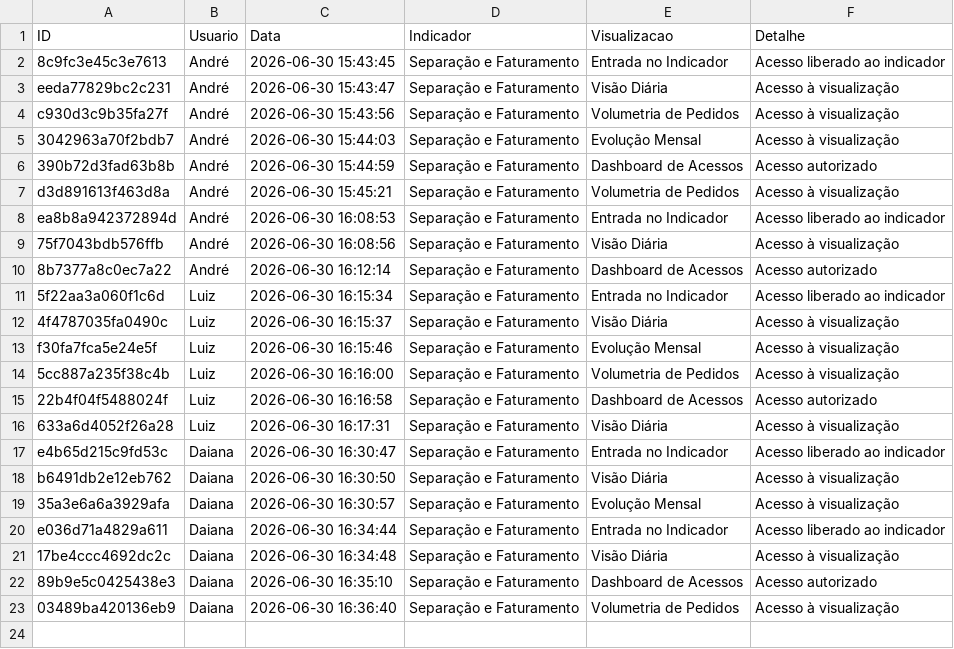
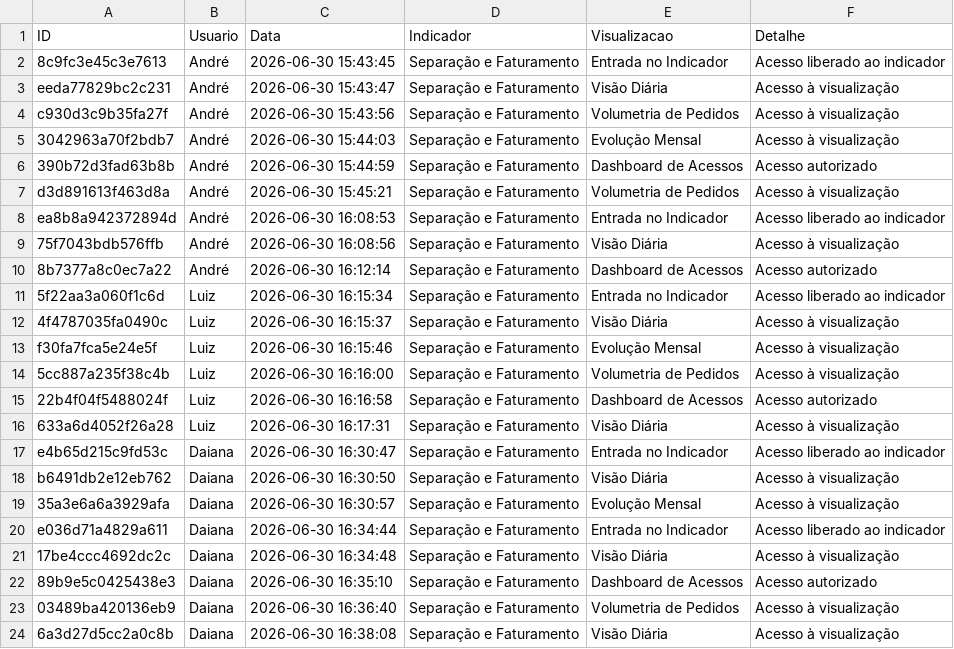
Before and after one commit to TorredaLogistica/dashboard-sla_separacao_faturamento, a CSV file: log_separacao_faturamento_acessos.csv, drawn as a sheet; the diff names each change by its address in the sheet, - before the commit and + after, or states it on an @@ line.

Commit message:
Registra acesso no indicador Separação e Faturamento

```diff
--- a/log_separacao_faturamento_acessos.csv
+++ b/log_separacao_faturamento_acessos.csv
+row 24: 6a3d27d5cc2a0c8b | Daiana | 2026-06-30 16:38:08 | Separação e Faturamento | Visão Diária | Acesso à visualização
```
